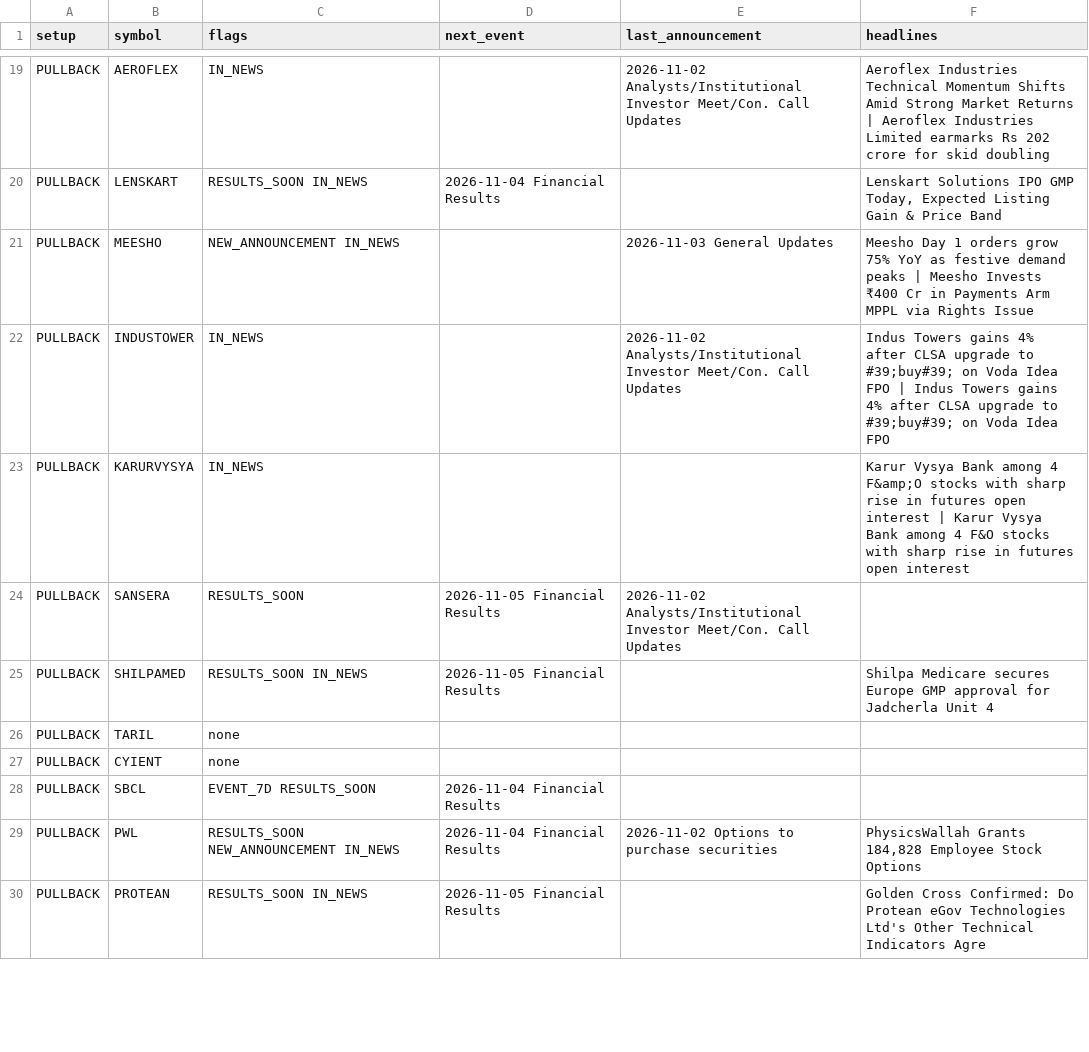
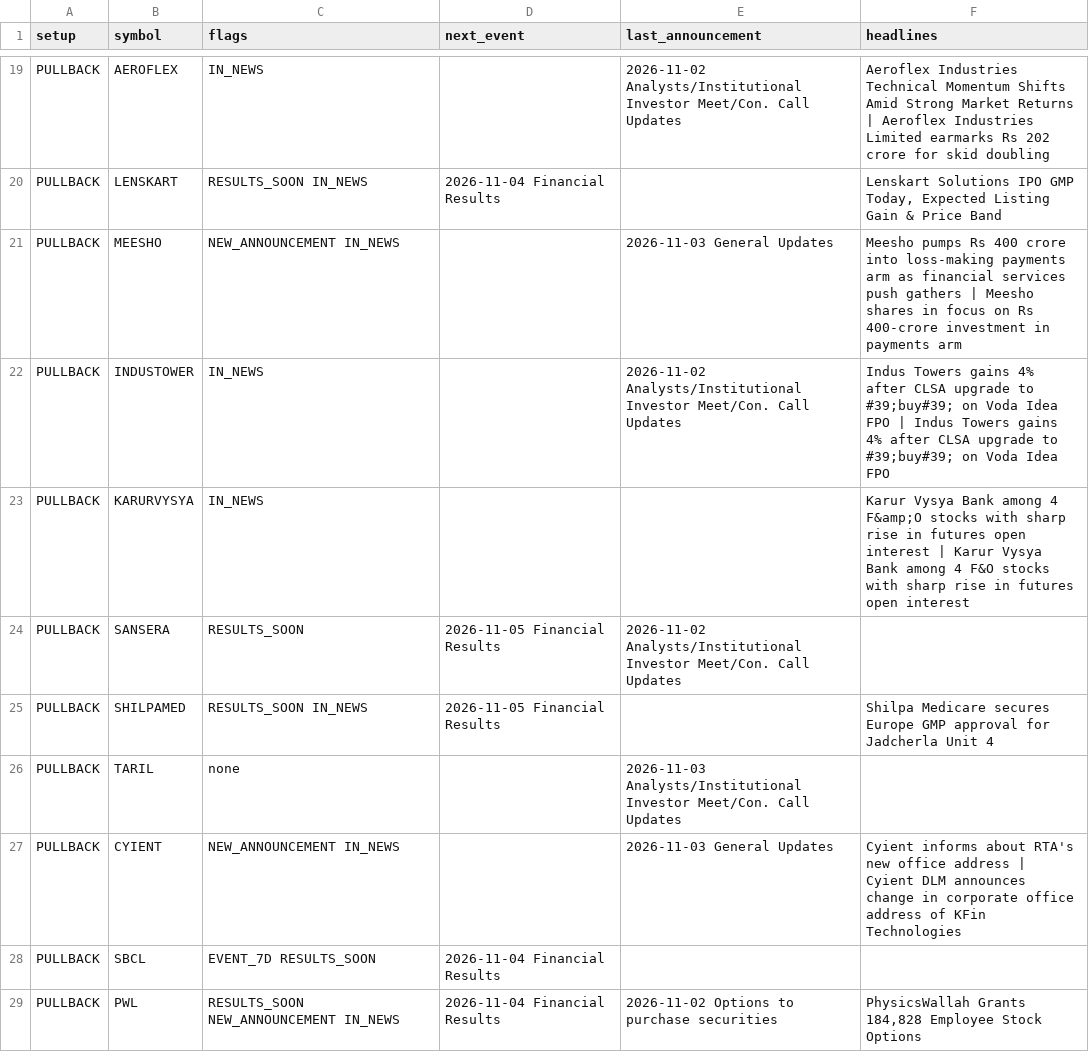
Before and after one commit to sufikipl-ops/swing-auto, a CSV file: docs/news_events.csv, drawn as a sheet; only a part is shown, gaps mark what is left out; the shorter side is filled out with more unchanged rows; the diff covers the shown part only.

```diff
--- a/docs/news_events.csv
+++ b/docs/news_events.csv
@@ -20,3 +20,3 @@ PULLBACK,AEROFLEX,IN_NEWS,,2026-11-02 Analysts/Institutional Investor Meet/Con.
 PULLBACK,LENSKART,RESULTS_SOON IN_NEWS,2026-11-04 Financial Results,,"Lenskart Solutions IPO GMP Today, Expected Listing Gain & Price Band"
-PULLBACK,MEESHO,NEW_ANNOUNCEMENT IN_NEWS,,2026-11-03 General Updates,Meesho Day 1 orders grow 75% YoY as festive demand peaks | Meesho Invests ₹400 Cr in Payments Arm MPPL via Rights Issue
+PULLBACK,MEESHO,NEW_ANNOUNCEMENT IN_NEWS,,2026-11-03 General Updates,Meesho pumps Rs 400 crore into loss-making payments arm as financial services push gathers | Meesho shares in focus on Rs 400-crore investment in payments arm
 PULLBACK,INDUSTOWER,IN_NEWS,,2026-11-02 Analysts/Institutional Investor Meet/Con. Call Updates,Indus Towers gains 4% after CLSA upgrade to #39;buy#39; on Voda Idea FPO | Indus Towers gains 4% after CLSA upgrade to #39;buy#39; on Voda Idea FPO
@@ -25,4 +25,4 @@ PULLBACK,SANSERA,RESULTS_SOON,2026-11-05 Financial Results,2026-11-02 Analysts/I
 PULLBACK,SHILPAMED,RESULTS_SOON IN_NEWS,2026-11-05 Financial Results,,Shilpa Medicare secures Europe GMP approval for Jadcherla Unit 4
-PULLBACK,TARIL,none,,,
-PULLBACK,CYIENT,none,,,
+PULLBACK,TARIL,none,,2026-11-03 Analysts/Institutional Investor Meet/Con. Call Updates,
+PULLBACK,CYIENT,NEW_ANNOUNCEMENT IN_NEWS,,2026-11-03 General Updates,Cyient informs about RTA's new office address | Cyient DLM announces change in corporate office address of KFin Technologies
 PULLBACK,SBCL,EVENT_7D RESULTS_SOON,2026-11-04 Financial Results,,
```
Also changed, not shown: 17 edited cells elsewhere in this file, out/news_events.csv, 7 other files.
